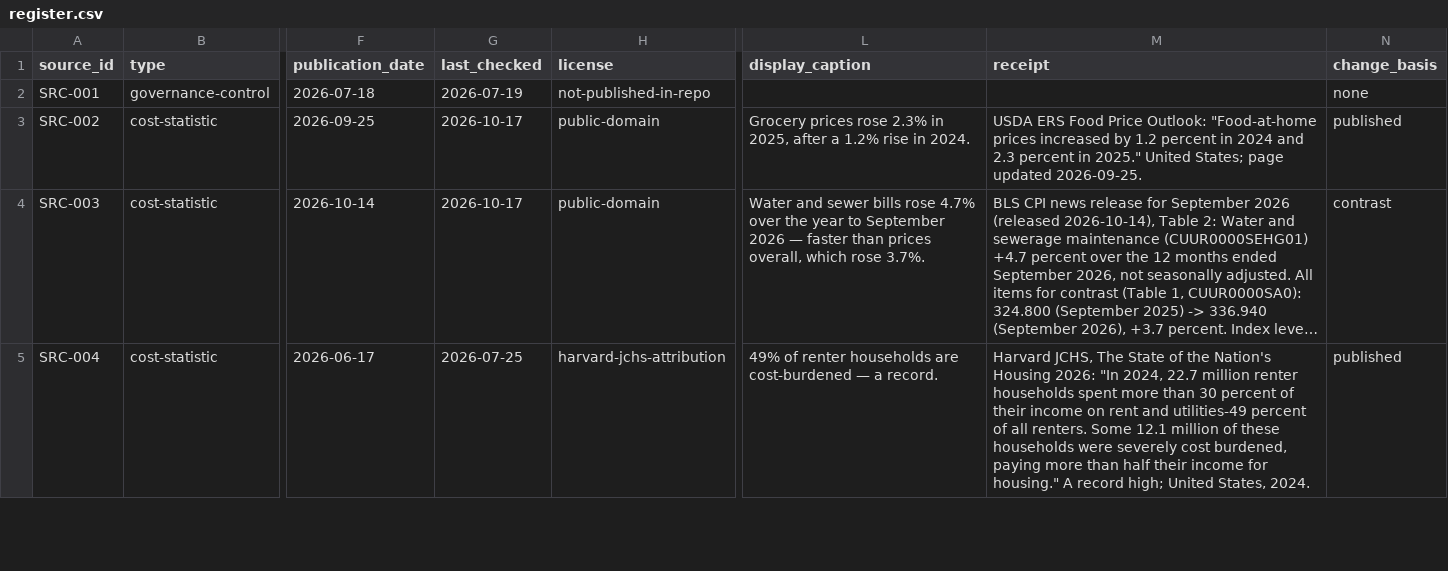
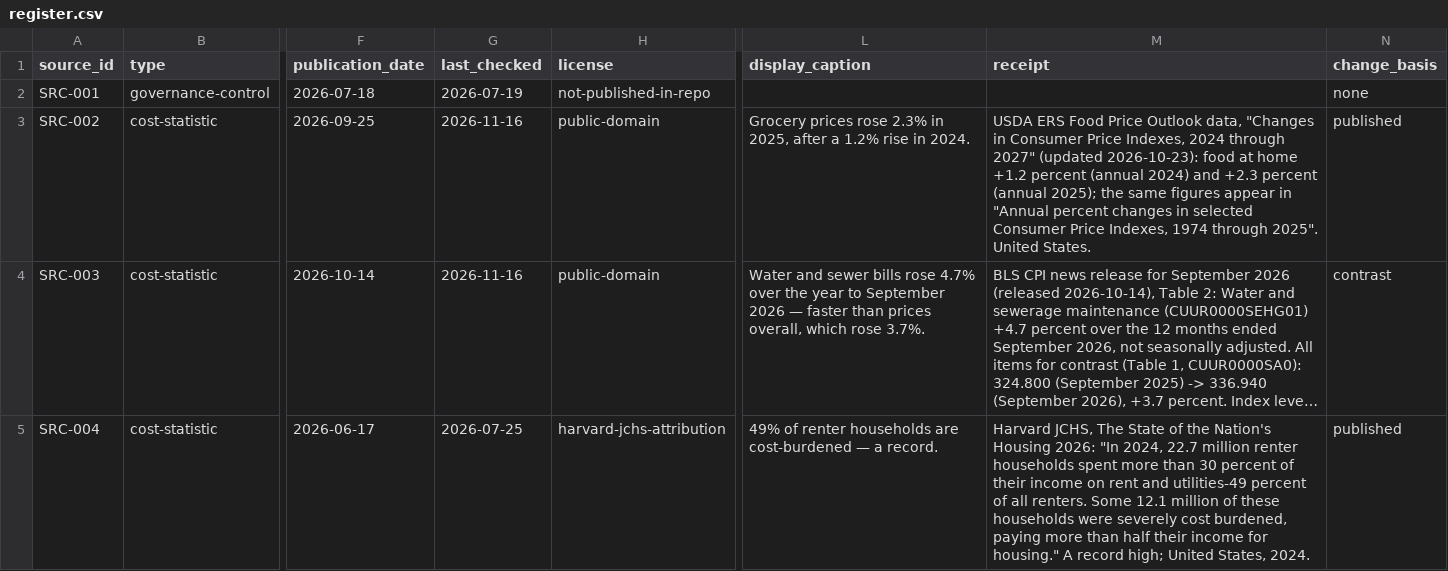
Before and after one commit to uncost-org/uncost, a CSV file: sources/register.csv, drawn as a sheet; only a part is shown, gaps mark what is left out; long unchanged cells end in …; the diff covers the shown part only; the diff names each change by its address in the sheet, - before the commit and + after, or states it on an @@ line.

```diff
--- a/sources/register.csv
+++ b/sources/register.csv
-G3:G4 (last_checked): 2026-10-17
+G3:G4 (last_checked): 2026-11-16
-M3 (receipt): …Food Price Outlook: "Food-at-home prices increased by 1.2 percent in 2024 and 2.3 percent in 2025." United States; page updated 2026-09-25.
+M3 (receipt): …Food Price Outlook data, "Changes in Consumer Price Indexes, 2024 through 2027" (updated 2026-10-23): food at home +1.2 percent (annual 2024) and +2.3 percent (annual 2025); the same figures appear in "Annual percent changes in selected Consumer Price Indexes, 1974 through 2025". United States.
```
Also changed, not shown: 67 edited cells elsewhere in this file, 2 other files.
